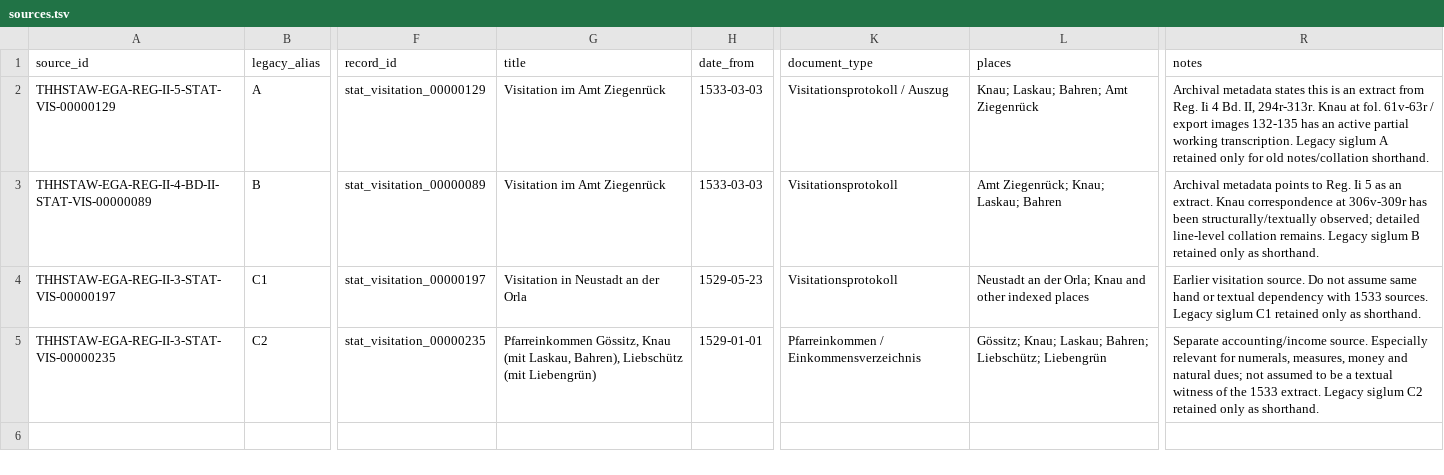
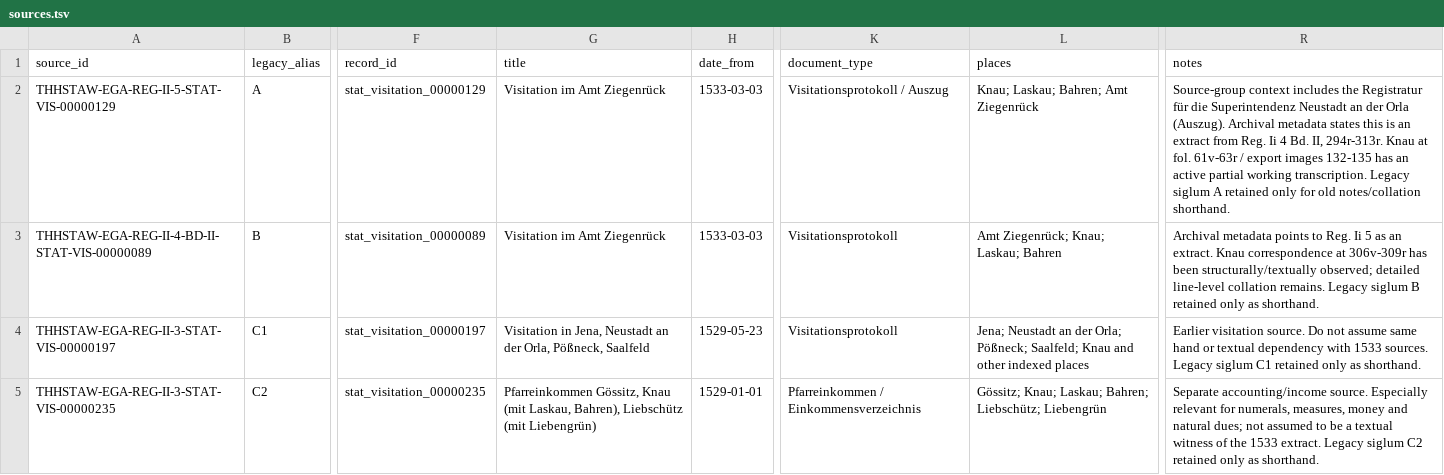
Before and after one commit to esany/paleo-type, a TSV file: corpus/sources.tsv, drawn as a sheet; only a part is shown, gaps mark what is left out; the diff names each change by its address in the sheet, - before the commit and + after, or states it on an @@ line.

Commit message:
Add lean deterministic source contract
Add a machine-readable source/provenance contract, stdlib validator/resolver, targeted GitHub validation, lean intake template, and cleanup/alignment of current source metadata without changing research readings or transcription structure.

```diff
--- a/corpus/sources.tsv
+++ b/corpus/sources.tsv
-R2 (notes): Archival metadata…
+R2 (notes): Source-group context includes the Registratur für die Superintendenz Neustadt an der Orla (Auszug). Archival metadata…
-G4 (title): Visitation in Neustadt an der Orla
+G4 (title): Visitation in Jena, Neustadt an der Orla, Pößneck, Saalfeld
-L4 (places): Neustadt an der Orla; Knau and…
+L4 (places): Jena; Neustadt an der Orla; Pößneck; Saalfeld; Knau and…
```
Also changed, not shown: corpus/files.tsv, projects/ega-reg-ii-5-knau/research/source-audit.tsv, 7 other files.
